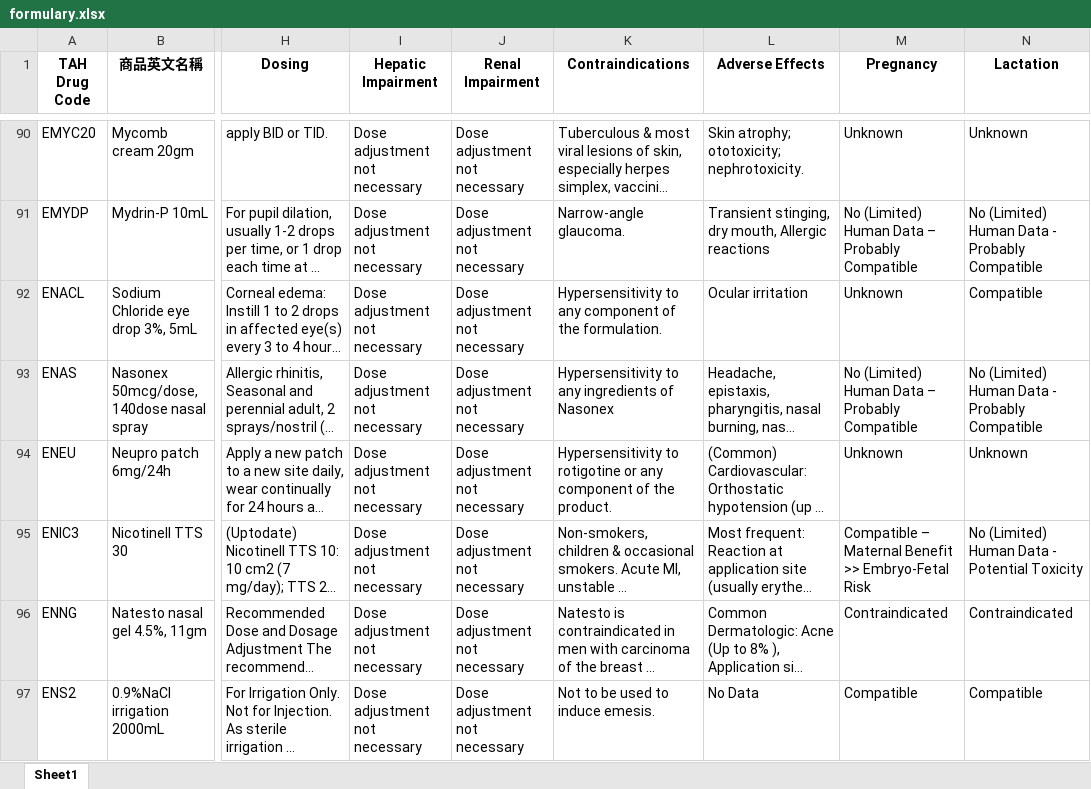
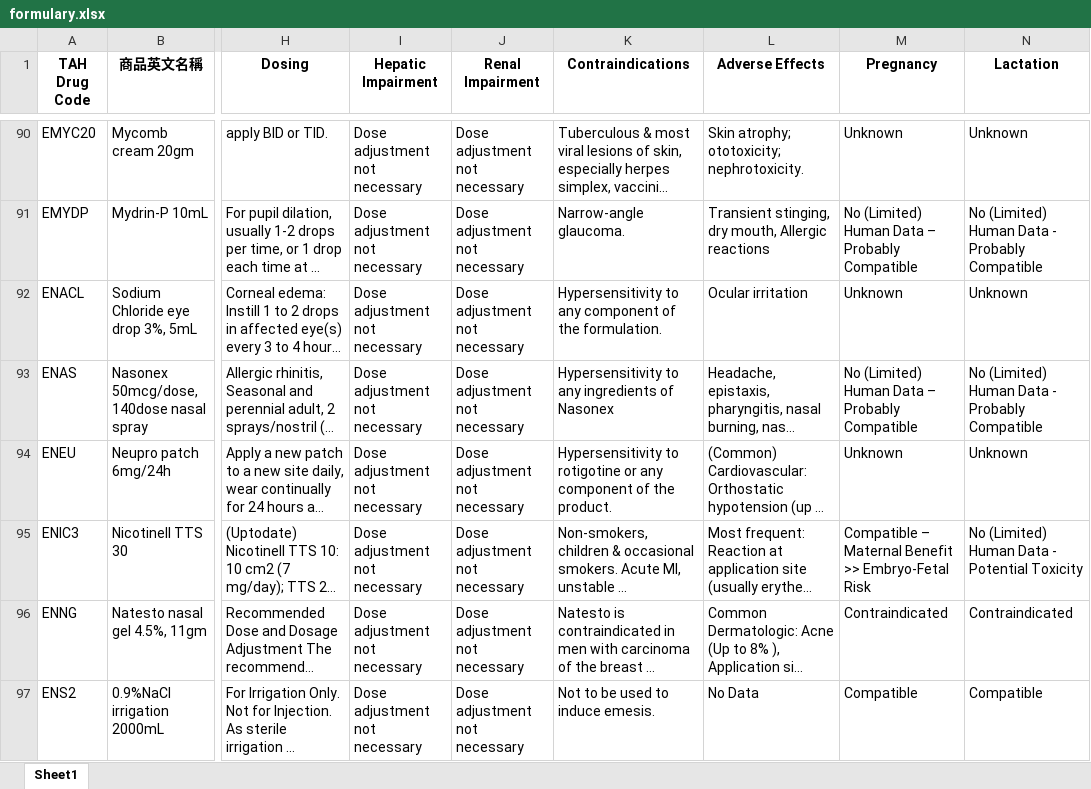
Before and after one commit to shin13/formulary-gitbook, an Excel workbook: formulary.xlsx, sheet Sheet1, drawn as a sheet; only a part is shown, gaps mark what is left out; long unchanged cells end in …; values as stored, in another font and other column widths than the file's, no borders; the diff covers the shown part only; the diff names each change by its address in the sheet, - before the commit and + after, or states it on an @@ line.

```diff
--- a/formulary.xlsx (sheet Sheet1)
+++ b/formulary.xlsx (sheet Sheet1)
-N92 (Lactation): Compatible
+N92 (Lactation): Unknown
```
Also changed, not shown: 2 removed rows and 23 edited cells elsewhere in this sheet, formulary2.xlsx, 27 other files.
